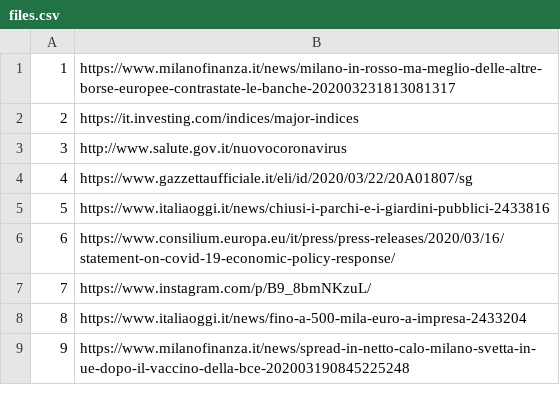
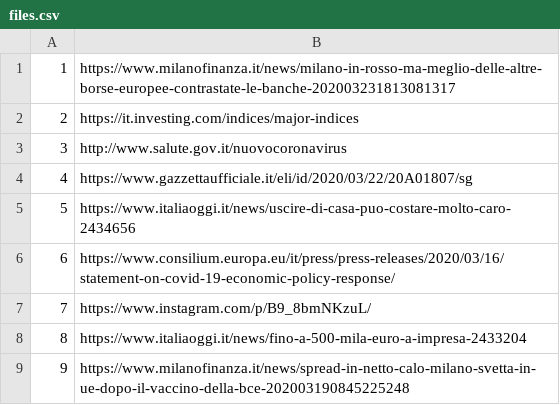
Before and after one commit to alexcascavilla/Corona-files, a CSV file: files.csv, drawn as a sheet.

Commit message:
Update files.csv

```diff
--- a/files.csv
+++ b/files.csv
@@ -4,3 +4,3 @@
 4,https://www.gazzettaufficiale.it/eli/id/2020/03/22/20A01807/sg
-5,https://www.italiaoggi.it/news/chiusi-i-parchi-e-i-giardini-pubblici-2433816
+5,https://www.italiaoggi.it/news/uscire-di-casa-puo-costare-molto-caro-2434656
 6,https://www.consilium.europa.eu/it/press/press-releases/2020/03/16/statement-on-covid-19-economic-policy-response/
```
